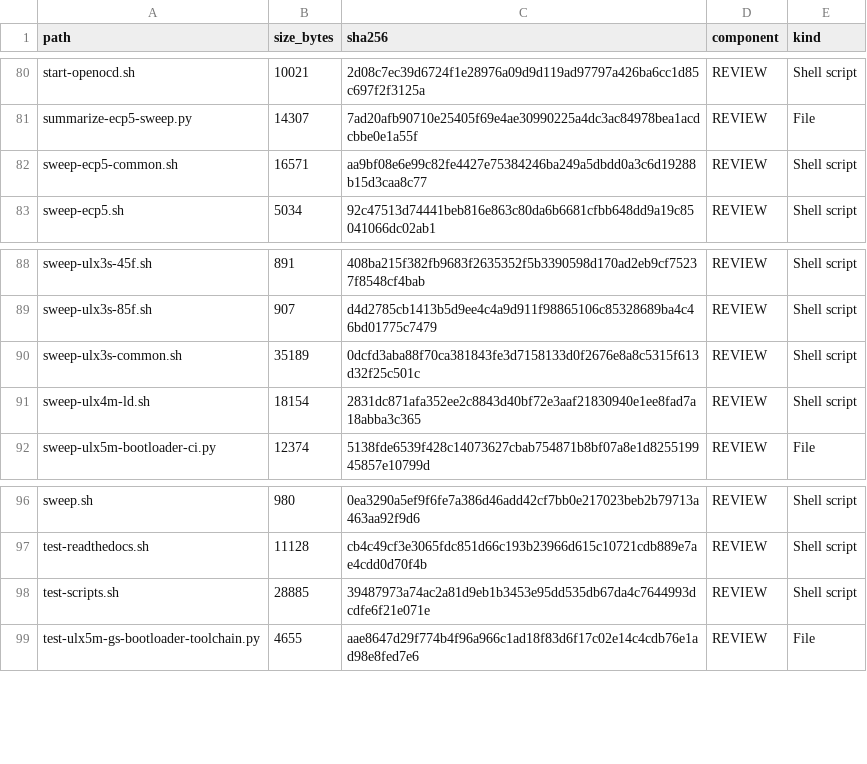
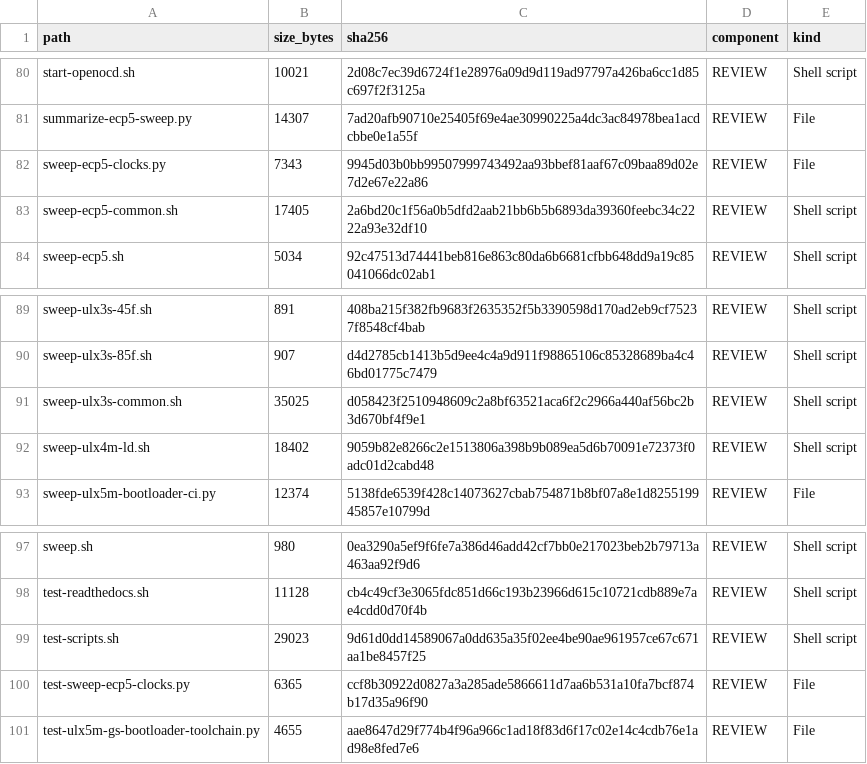
Before and after one commit to gojimmypi/Hazard3-Doom, a TSV file: scripts/INVENTORY.tsv, drawn as a sheet; only a part is shown, gaps mark what is left out.

Commit message:
Improve sweep OSS CAD Suite version tolerance

```diff
--- a/scripts/INVENTORY.tsv
+++ b/scripts/INVENTORY.tsv
@@ -81,3 +81,4 @@ start-openocd.sh	10021	2d08c7ec39d6724f1e28976a09d9d119ad97797a426ba6cc1d85c697f
 summarize-ecp5-sweep.py	14307	7ad20afb90710e25405f69e4ae30990225a4dc3ac84978bea1acdcbbe0e1a55f	REVIEW	File
-sweep-ecp5-common.sh	16571	aa9bf08e6e99c82fe4427e75384246ba249a5dbdd0a3c6d19288b15d3caa8c77	REVIEW	Shell script
+sweep-ecp5-clocks.py	7343	9945d03b0bb99507999743492aa93bbef81aaf67c09baa89d02e7d2e67e22a86	REVIEW	File
+sweep-ecp5-common.sh	17405	2a6bd20c1f56a0b5dfd2aab21bb6b5b6893da39360feebc34c2222a93e32df10	REVIEW	Shell script
 sweep-ecp5.sh	5034	92c47513d74441beb816e863c80da6b6681cfbb648dd9a19c85041066dc02ab1	REVIEW	Shell script
@@ -89,4 +90,4 @@ sweep-ulx3s-45f.sh	891	408ba215f382fb9683f2635352f5b3390598d170ad2eb9cf75237f854
 sweep-ulx3s-85f.sh	907	d4d2785cb1413b5d9ee4c4a9d911f98865106c85328689ba4c46bd01775c7479	REVIEW	Shell script
-sweep-ulx3s-common.sh	35189	0dcfd3aba88f70ca381843fe3d7158133d0f2676e8a8c5315f613d32f25c501c	REVIEW	Shell script
-sweep-ulx4m-ld.sh	18154	2831dc871afa352ee2c8843d40bf72e3aaf21830940e1ee8fad7a18abba3c365	REVIEW	Shell script
+sweep-ulx3s-common.sh	35025	d058423f2510948609c2a8bf63521aca6f2c2966a440af56bc2b3d670bf4f9e1	REVIEW	Shell script
+sweep-ulx4m-ld.sh	18402	9059b82e8266c2e1513806a398b9b089ea5d6b70091e72373f0adc01d2cabd48	REVIEW	Shell script
 sweep-ulx5m-bootloader-ci.py	12374	5138fde6539f428c14073627cbab754871b8bf07a8e1d825519945857e10799d	REVIEW	File
@@ -97,3 +98,4 @@ sweep.sh	980	0ea3290a5ef9f6fe7a386d46add42cf7bb0e217023beb2b79713a463aa92f9d6	RE
 test-readthedocs.sh	11128	cb4c49cf3e3065fdc851d66c193b23966d615c10721cdb889e7ae4cdd0d70f4b	REVIEW	Shell script
-test-scripts.sh	28885	39487973a74ac2a81d9eb1b3453e95dd535db67da4c7644993dcdfe6f21e071e	REVIEW	Shell script
+test-scripts.sh	29023	9d61d0dd14589067a0dd635a35f02ee4be90ae961957ce67c671aa1be8457f25	REVIEW	Shell script
+test-sweep-ecp5-clocks.py	6365	ccf8b30922d0827a3a285ade5866611d7aa6b531a10fa7bcf874b17d35a96f90	REVIEW	File
 test-ulx5m-gs-bootloader-toolchain.py	4655	aae8647d29f774b4f96a966c1ad18f83d6f17c02e14c4cdb76e1ad98e8fed7e6	REVIEW	File
```
Also changed, not shown: 9 other files.
